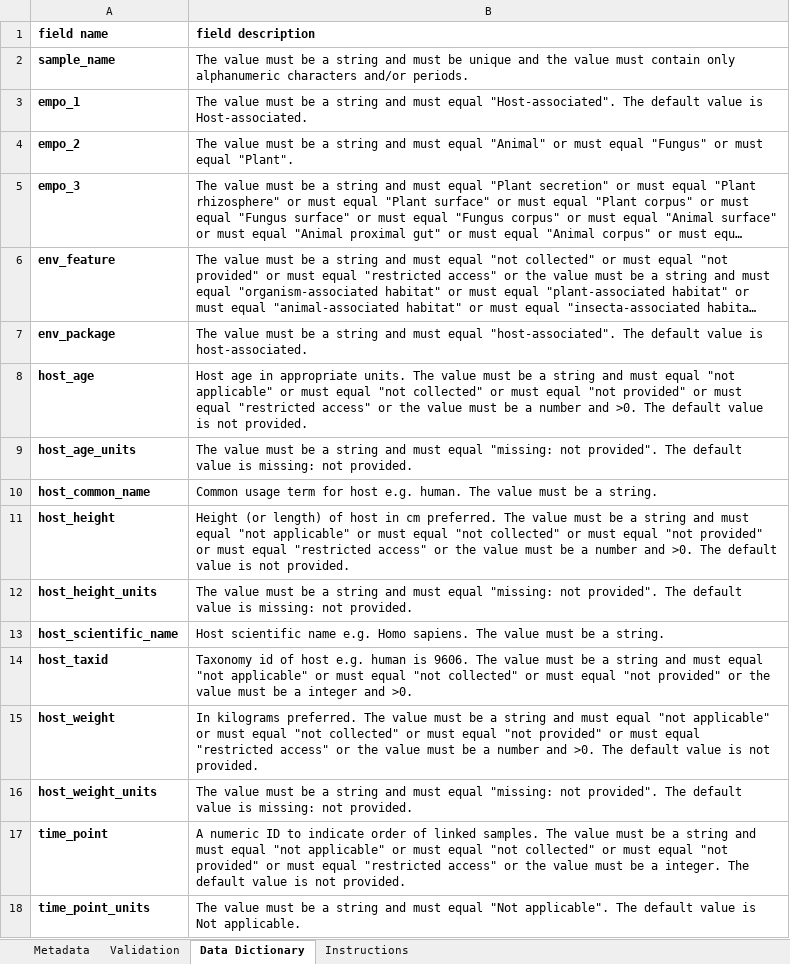
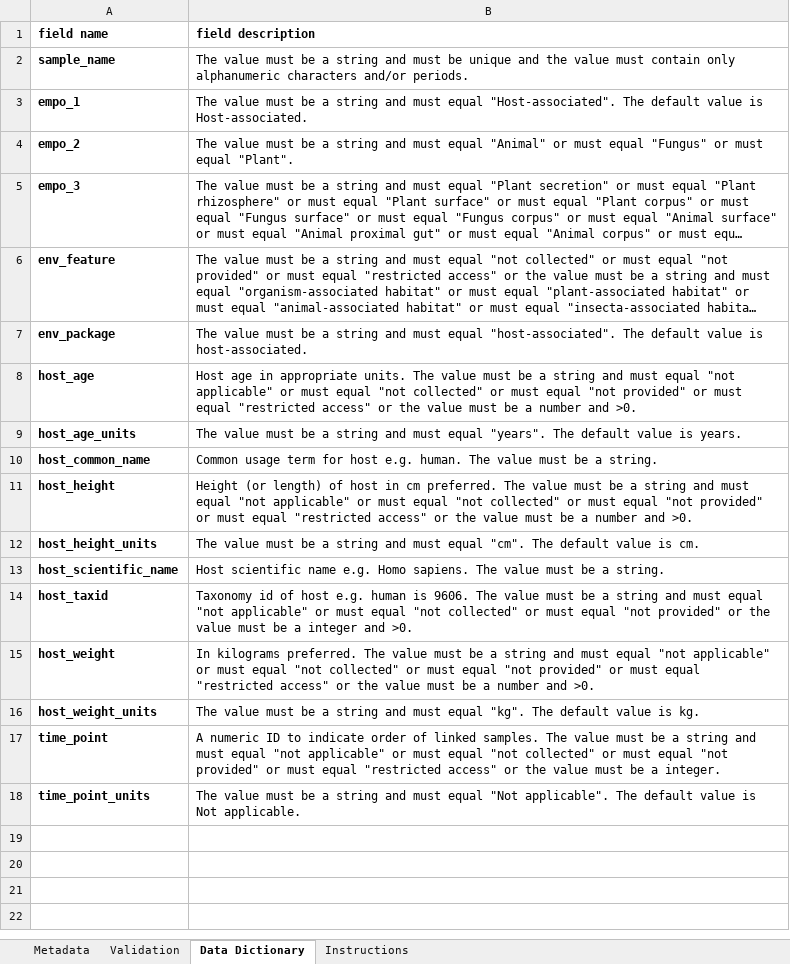
Before and after one commit to ucsd-ccbb/qiimp, an Excel workbook: qiimp/settings/packages/host-associated.xlsx, sheet Data Dictionary, drawn as a sheet; long unchanged cells end in …; values as stored, in another font and other column widths than the file's, no borders; the diff names each change by its address in the sheet, - before the commit and + after, or states it on an @@ line.

Commit message:
fixes #157 Remove all default null values in package fields addresses #148 Make default units 'years' for host_age and 'cm' for host_height but I am waiting on confirmation from Austin before closing that one

```diff
--- a/qiimp/settings/packages/host-associated.xlsx (sheet Data Dictionary)
+++ b/qiimp/settings/packages/host-associated.xlsx (sheet Data Dictionary)
-B8 (field description): …and >0. The default value is not provided.
+B8 (field description): …and >0.
-B9 (field description): …must equal "missing: not provided". The default value is missing: not provided.
+B9 (field description): …must equal "years". The default value is years.
-B11 (field description): …and >0. The default value is not provided.
+B11 (field description): …and >0.
-B12 (field description): …must equal "missing: not provided". The default value is missing: not provided.
+B12 (field description): …must equal "cm". The default value is cm.
-B15 (field description): …and >0. The default value is not provided.
+B15 (field description): …and >0.
-B16 (field description): …must equal "missing: not provided". The default value is missing: not provided.
+B16 (field description): …must equal "kg". The default value is kg.
-B17 (field description): …a integer. The default value is not provided.
+B17 (field description): …a integer.
```
Also changed, not shown: sheet Metadata, sheet Instructions, formulas that keep their value, qiimp/settings/packages/animal.xlsx, qiimp/settings/packages/human.xlsx, 6 other files.
